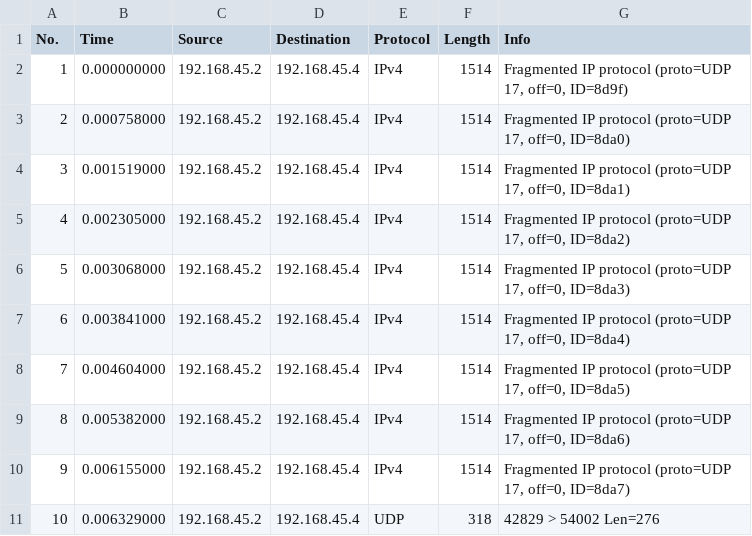
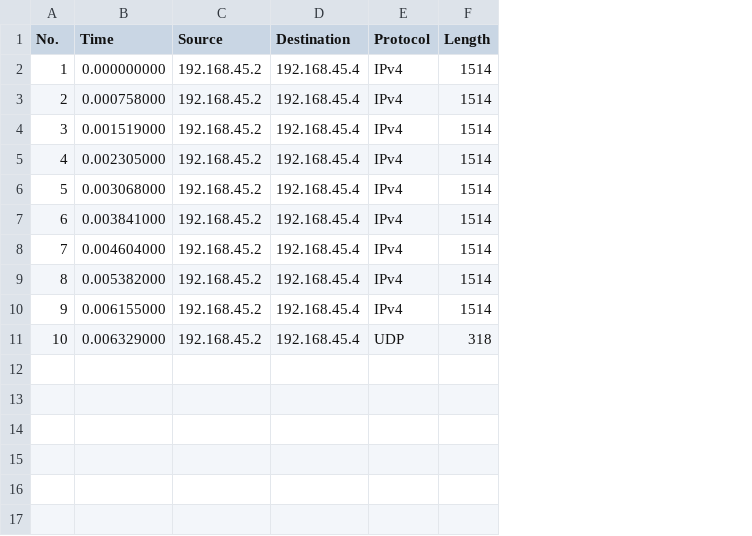
Before and after one commit to arturo-buitrago/test_results, a CSV file: no_crosstraffic/16_1/slow_non_16_1.csv, drawn as a sheet; the diff names each change by its address in the sheet, - before the commit and + after, or states it on an @@ line.

```diff
--- a/no_crosstraffic/16_1/slow_non_16_1.csv
+++ b/no_crosstraffic/16_1/slow_non_16_1.csv
-column G (Info), rows 2-11: Fragmented IP protocol (proto=UDP 17, off=0, ID=8d9f) | Fragmented IP protocol (proto=UDP 17, off=0, ID=8da0) | Fragmented IP protocol (proto=UDP 17, off=0, ID=8da1) | Fragmented IP protocol (proto=UDP 17, off=0, ID=8da2) | Fragmented IP protocol (proto=UDP 17, off=0, ID=8da3) | Fragmented IP protocol (proto=UDP 17, off=0, ID=8da4) | Fragmented IP protocol (proto=UDP 17, off=0, ID=8da5) | Fragmented IP protocol (proto=UDP 17, off=0, ID=8da6) | Fragmented IP protocol (proto=UDP 17, off=0, ID=8da7) | 42829 > 54002 Len=276
```
Also changed, not shown: 33 other files.
